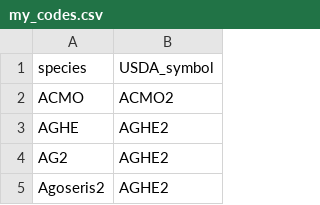
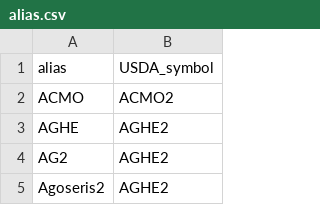
Before and after one commit to akleinhesselink/sedgwicktraits, a CSV file: data-raw/alias.csv (was data-raw/my_codes.csv), drawn as a sheet; only a part is shown; the diff covers the shown part only.

Commit message:
Rename my_codes and add all the focal species codes to the table

```diff
--- a/data-raw/my_codes.csv
+++ b/data-raw/alias.csv
@@ -1,2 +1,2 @@
-species,USDA_symbol
+alias,USDA_symbol
 ACMO,ACMO2
```
Also changed, not shown: 31 added rows elsewhere in this file.
